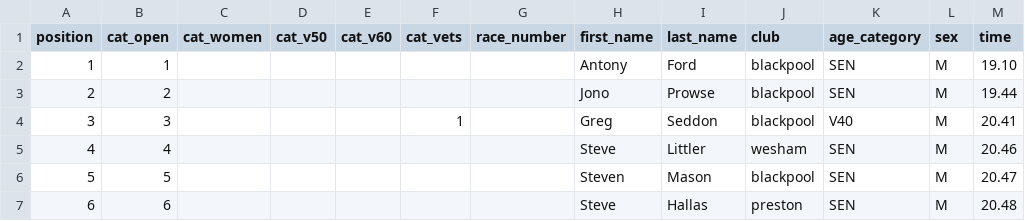
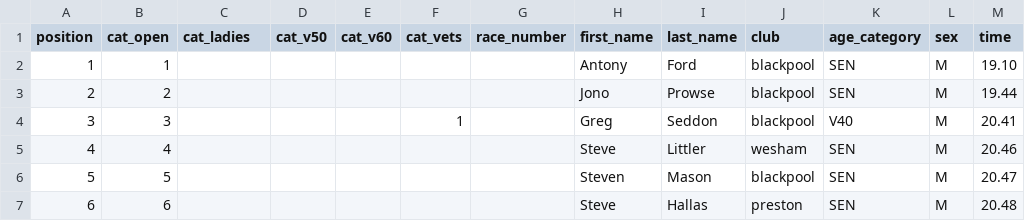
Before and after one commit to whortleberrybearer/InterClub, a CSV file: src/data/2007/road-gp/results/blackpool.csv, drawn as a sheet; only a part is shown.

```diff
--- a/src/data/2007/road-gp/results/blackpool.csv
+++ b/src/data/2007/road-gp/results/blackpool.csv
@@ -1,2 +1,2 @@
-position,cat_open,cat_women,cat_v50,cat_v60,cat_vets,race_number,first_name,last_name,club,age_category,sex,time
+position,cat_open,cat_ladies,cat_v50,cat_v60,cat_vets,race_number,first_name,last_name,club,age_category,sex,time
 1,1,,,,,,Antony,Ford,blackpool,SEN,M,19.10
```
Also changed, not shown: src/data/2007/road-gp/results/chorley.csv, src/data/2007/road-gp/results/lytham.csv, 12 other files.
